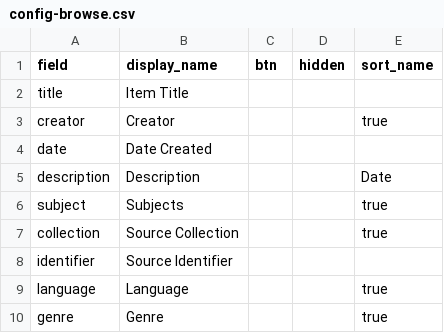
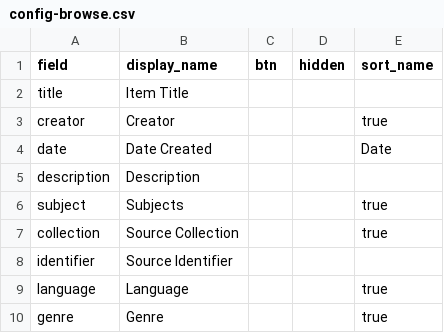
Before and after one commit to durbinreid/AncientGhosts, a CSV file: _data/config-browse.csv, drawn as a sheet.

Commit message:
Update config-browse.csv

```diff
--- a/_data/config-browse.csv
+++ b/_data/config-browse.csv
@@ -3,4 +3,4 @@ title,Item Title,,,
 creator,Creator,,,true
-date,Date Created,,,
-description,Description,,,Date
+date,Date Created,,,Date
+description,Description,,,
 subject,Subjects,,,true
```
